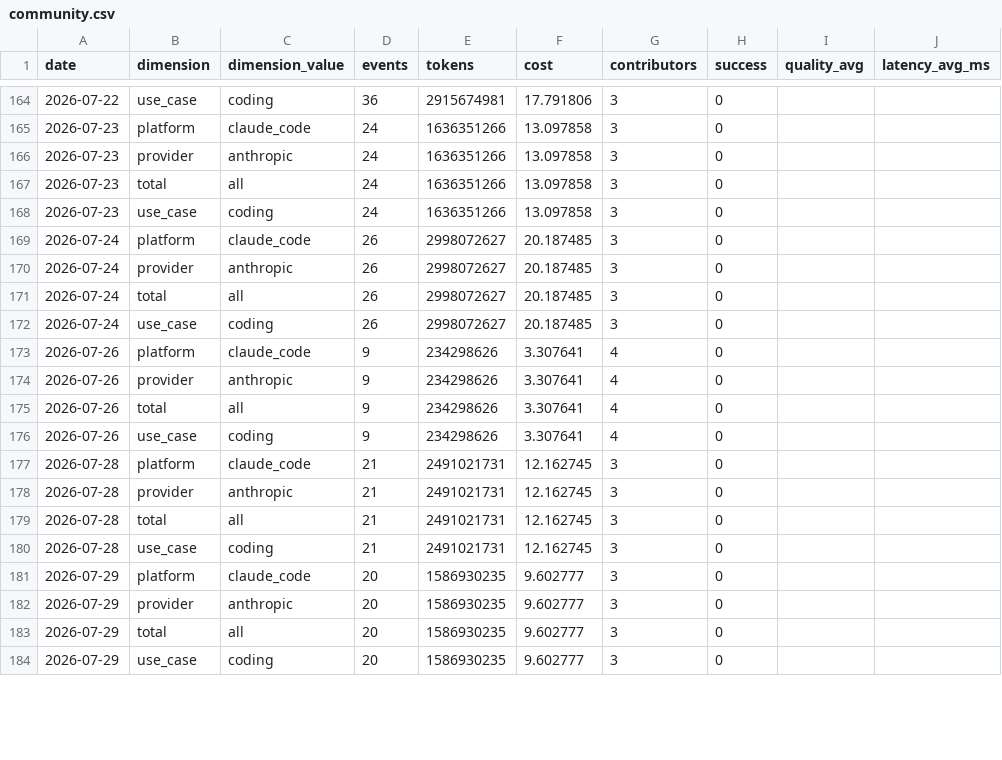
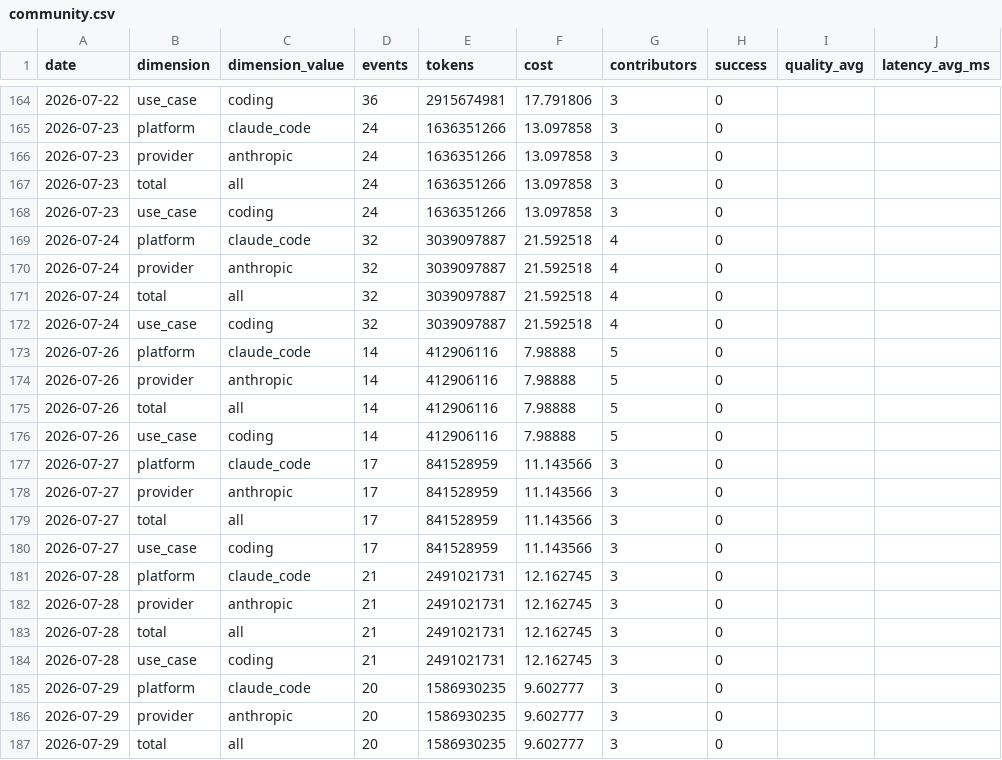
Before and after one commit to Kevinchamplin/mytokentracker-open-data, a CSV file: data/community.csv, drawn as a sheet; only a part is shown, gaps mark what is left out; the shorter side is filled out with more unchanged rows; the diff covers the shown part only.

```diff
--- a/data/community.csv
+++ b/data/community.csv
@@ -168,10 +168,14 @@ date,dimension,dimension_value,events,tokens,cost,contributors,success,quality_a
 2026-07-23,use_case,coding,24,1636351266,13.097858,3,0,,
-2026-07-24,platform,claude_code,26,2998072627,20.187485,3,0,,
-2026-07-24,provider,anthropic,26,2998072627,20.187485,3,0,,
-2026-07-24,total,all,26,2998072627,20.187485,3,0,,
-2026-07-24,use_case,coding,26,2998072627,20.187485,3,0,,
-2026-07-26,platform,claude_code,9,234298626,3.307641,4,0,,
-2026-07-26,provider,anthropic,9,234298626,3.307641,4,0,,
-2026-07-26,total,all,9,234298626,3.307641,4,0,,
-2026-07-26,use_case,coding,9,234298626,3.307641,4,0,,
+2026-07-24,platform,claude_code,32,3039097887,21.592518,4,0,,
+2026-07-24,provider,anthropic,32,3039097887,21.592518,4,0,,
+2026-07-24,total,all,32,3039097887,21.592518,4,0,,
+2026-07-24,use_case,coding,32,3039097887,21.592518,4,0,,
+2026-07-26,platform,claude_code,14,412906116,7.98888,5,0,,
+2026-07-26,provider,anthropic,14,412906116,7.98888,5,0,,
+2026-07-26,total,all,14,412906116,7.98888,5,0,,
+2026-07-26,use_case,coding,14,412906116,7.98888,5,0,,
+2026-07-27,platform,claude_code,17,841528959,11.143566,3,0,,
+2026-07-27,provider,anthropic,17,841528959,11.143566,3,0,,
+2026-07-27,total,all,17,841528959,11.143566,3,0,,
+2026-07-27,use_case,coding,17,841528959,11.143566,3,0,,
 2026-07-28,platform,claude_code,21,2491021731,12.162745,3,0,,
```
Also changed, not shown: 6 added rows and 28 edited cells elsewhere in this file, data/cost-index.csv, 4 other files.
